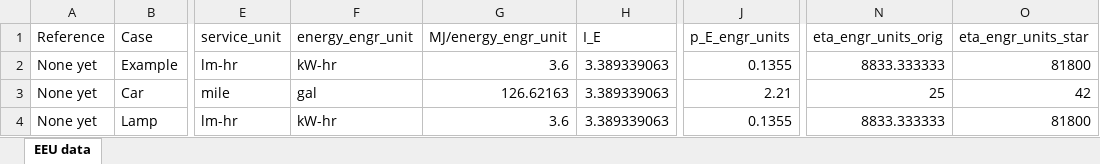
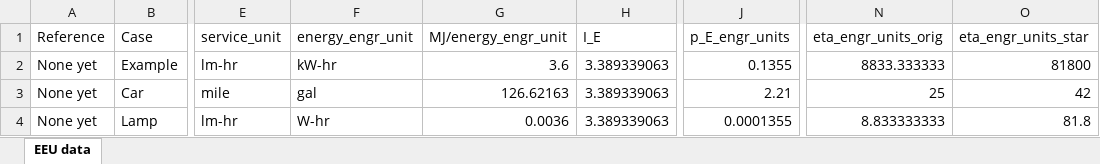
Before and after one commit to MatthewHeun/ReboundPaper2019, an Excel workbook: data/eeu_data.xlsx, sheet EEU data, drawn as a sheet; only a part is shown, gaps mark what is left out; values as stored, in another font and other column widths than the file's, no borders; the diff names each change by its address in the sheet, - before the commit and + after, or states it on an @@ line.

```diff
--- a/data/eeu_data.xlsx (sheet EEU data)
+++ b/data/eeu_data.xlsx (sheet EEU data)
-F4 (energy_engr_unit): kW-hr
+F4 (energy_engr_unit): W-hr
-G4 (MJ/energy_engr_unit): 3.6
+G4 (MJ/energy_engr_unit): 0.0036
-J4 (p_E_engr_units): 0.1355
+J4 (p_E_engr_units): 0.0001355
-N4 (eta_engr_units_orig): 8833.333333
+N4 (eta_engr_units_orig): 8.833333333
-O4 (eta_engr_units_star): 81800
+O4 (eta_engr_units_star): 81.8
```
Also changed, not shown: 1 other file.
